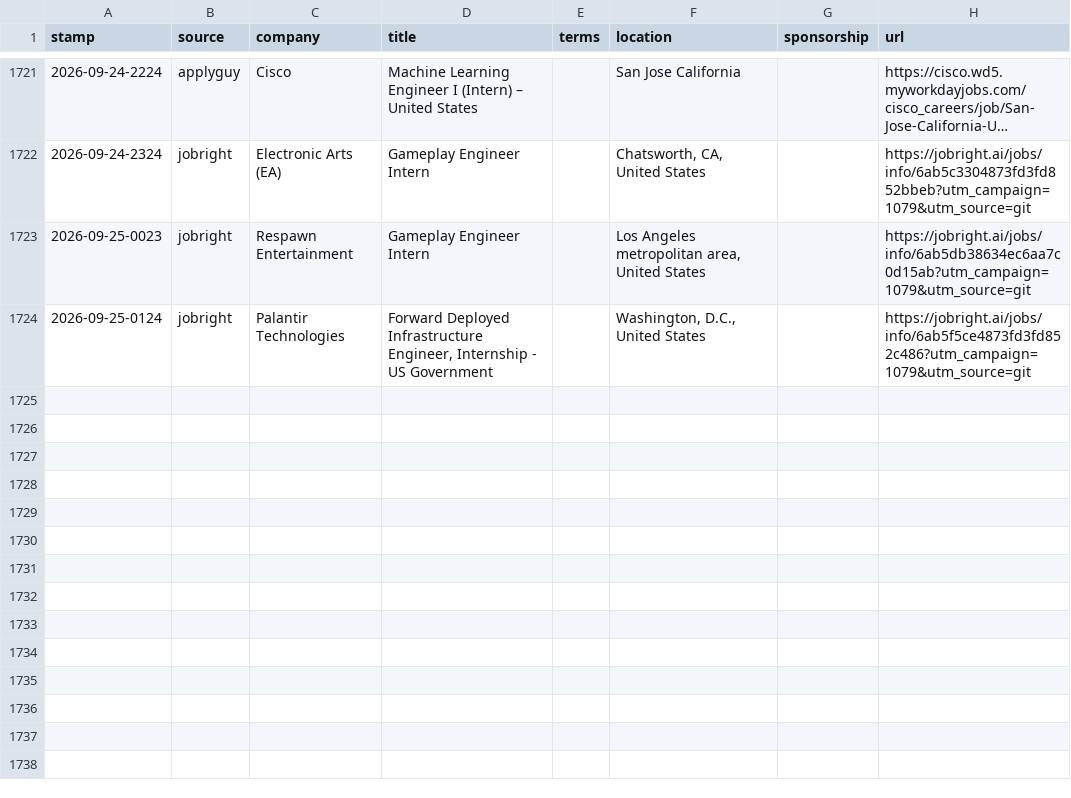
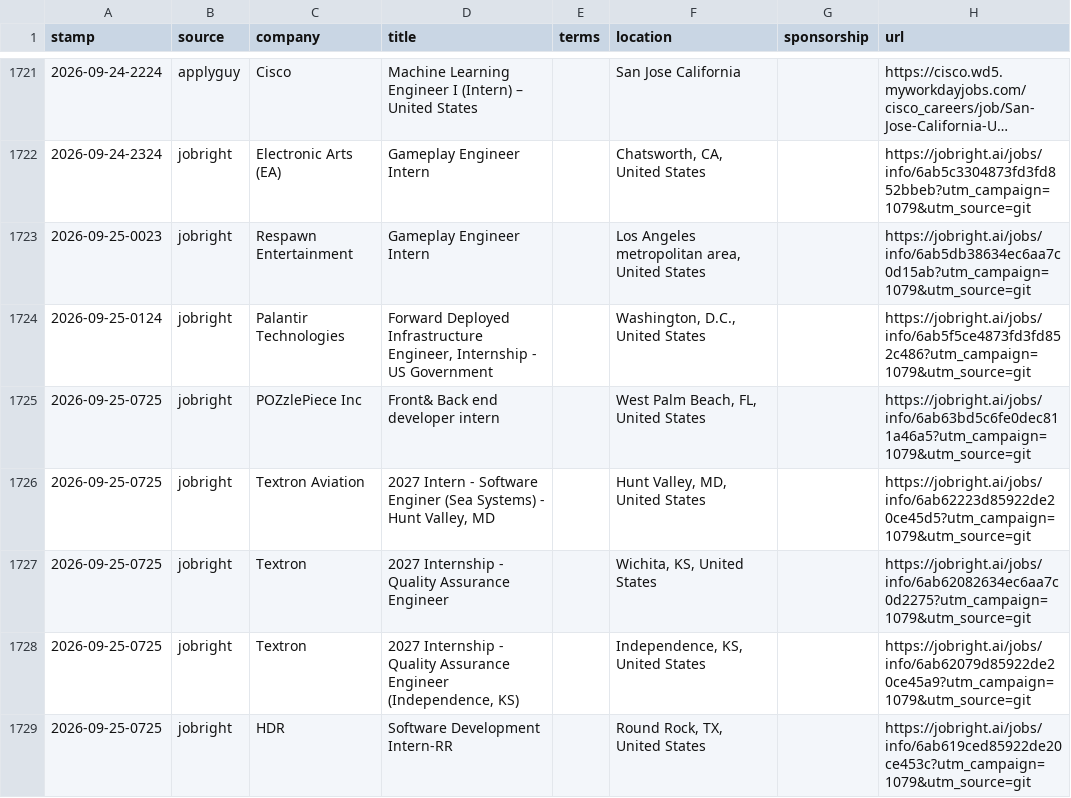
Before and after one commit to JacquesAttinger/job-watcher, a CSV file: alerts.csv, drawn as a sheet; only a part is shown, gaps mark what is left out; long unchanged cells end in ….

```diff
--- a/alerts.csv
+++ b/alerts.csv
@@ -1724 +1724,6 @@ stamp,source,company,title,terms,location,sponsorship,url
 2026-09-25-0124,jobright,Palantir Technologies,"Forward Deployed Infrastructure Engineer, Internship - US Government",,"Washington, D.C., United States",,https://jobright.ai/jobs/info/6ab5f5ce4873fd3fd852c486?utm_campaign=1079&utm_source=git
+2026-09-25-0725,jobright,POZzlePiece Inc,Front& Back end developer intern,,"West Palm Beach, FL, United States",,https://jobright.ai/jobs/info/6ab63bd5c6fe0dec811a46a5?utm_campaign=1079&utm_source=git
+2026-09-25-0725,jobright,Textron Aviation,"2027 Intern - Software Enginer (Sea Systems) - Hunt Valley, MD",,"Hunt Valley, MD, United States",,https://jobright.ai/jobs/info/6ab62223d85922de20ce45d5?utm_campaign=1079&utm_source=git
+2026-09-25-0725,jobright,Textron,2027 Internship - Quality Assurance Engineer,,"Wichita, KS, United States",,https://jobright.ai/jobs/info/6ab62082634ec6aa7c0d2275?utm_campaign=1079&utm_source=git
+2026-09-25-0725,jobright,Textron,"2027 Internship - Quality Assurance Engineer (Independence, KS)",,"Independence, KS, United States",,https://jobright.ai/jobs/info/6ab62079d85922de20ce45a9?utm_campaign=1079&utm_source=git
+2026-09-25-0725,jobright,HDR,Software Development Intern-RR,,"Round Rock, TX, United States",,https://jobright.ai/jobs/info/6ab619ced85922de20ce453c?utm_campaign=1079&utm_source=git
```
Also changed, not shown: 2 other files.
